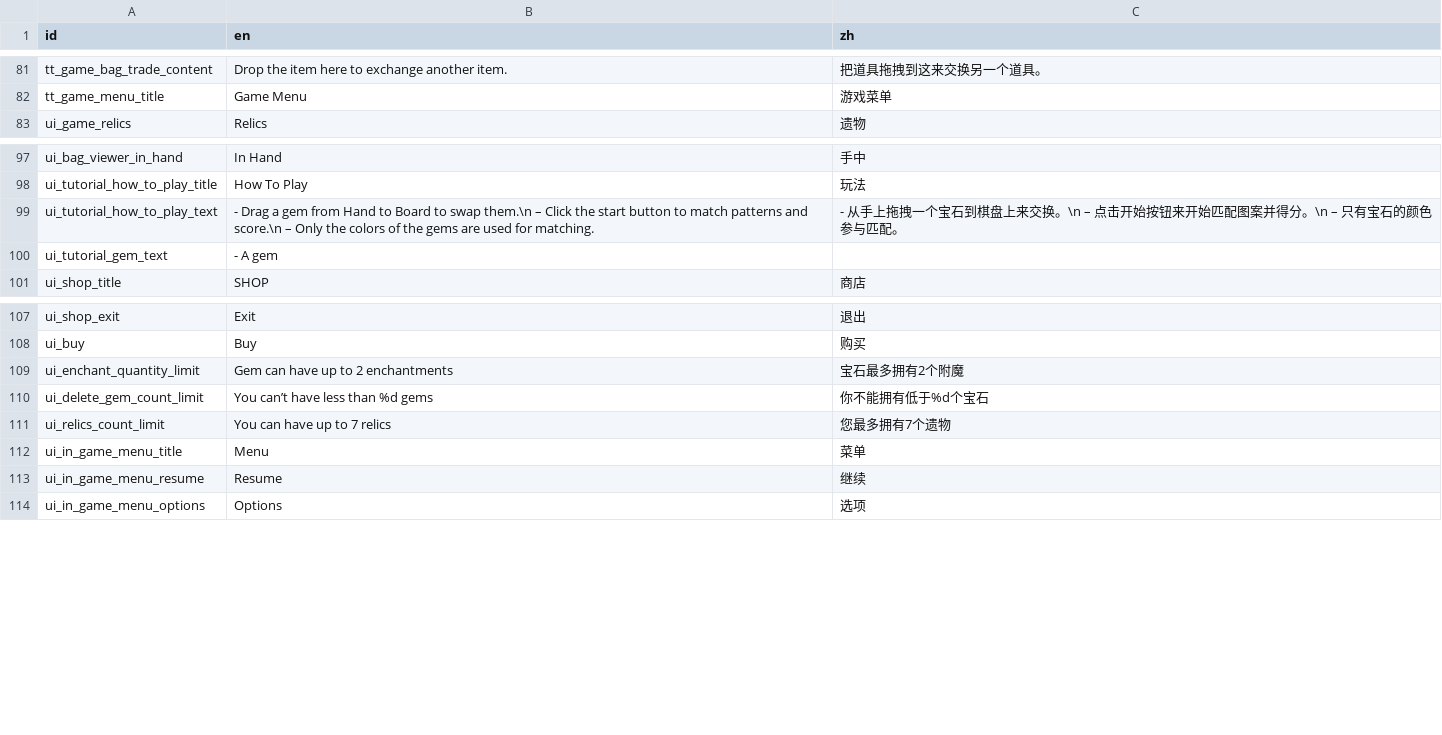
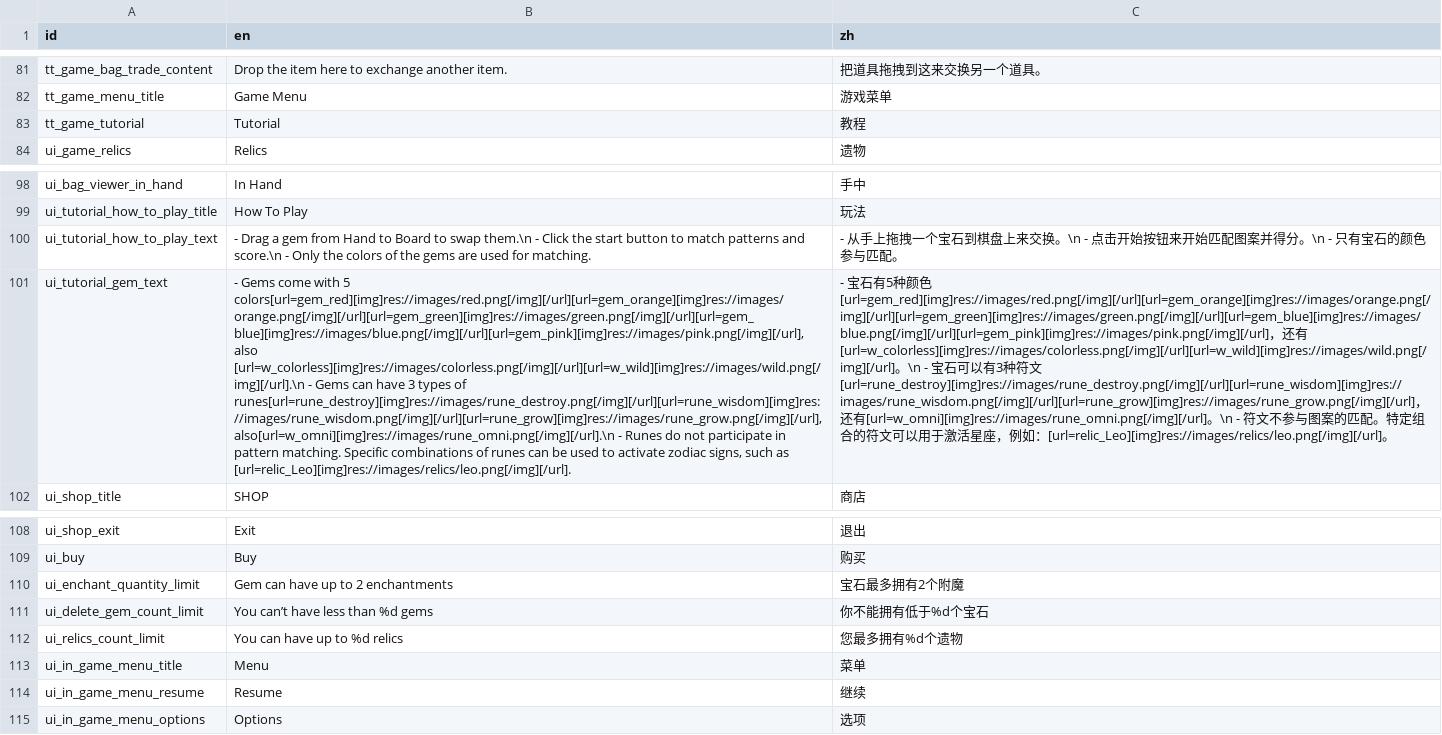
Before and after one commit to tkgamegroup/slot_gems, a CSV file: language/language.csv, drawn as a sheet; only a part is shown, gaps mark what is left out; addresses are those after the commit; the diff names each change by its address in the sheet, - before the commit and + after, or states it on an @@ line.

```diff
--- a/language/language.csv
+++ b/language/language.csv
+row 83: tt_game_tutorial | Tutorial | 教程
-B100 (en): …swap them.\n – Click the start button to match patterns and score.\n – Only the…
+B100 (en): …swap them.\n - Click the start button to match patterns and score.\n - Only the…
-C100 (zh): …交换。\n – 点击开始按钮来开始匹配图案并得分。\n – 只有宝石…
+C100 (zh): …交换。\n - 点击开始按钮来开始匹配图案并得分。\n - 只有宝石…
-B101 (en): - A gem
+B101 (en): - Gems come with 5 colors[url=gem_red][img]res://images/red.png[/img][/url][url=gem_orange][img]res://images/orange.png[/img][/url][url=gem_green][img]res://images/green.png[/img][/url][url=gem_blue][img]res://images/blue.png[/img][/url][url=gem_pink][img]res://images/pink.png[/img][/url], also [url=w_colorless][img]res://images/colorless.png[/img][/url][url=w_wild][img]res://images/wild.png[/img][/url].\n - Gems can have 3 types of runes[url=rune_destroy][img]res://images/rune_destroy.png[/img][/url][url=rune_wisdom][img]res://images/rune_wisdom.png[/img][/url][url=rune_grow][img]res://images/rune_grow.png[/img][/url], also[url=w_omni][img]res://images/rune_omni.png[/img][/url].\n - Runes do not participate in pattern matching. Specific combinations of runes can be used to activate zodiac signs, such as [url=relic_Leo][img]res://images/relics/leo.png[/img][/url].
-C101 (zh): (empty)
+C101 (zh): - 宝石有5种颜色[url=gem_red][img]res://images/red.png[/img][/url][url=gem_orange][img]res://images/orange.png[/img][/url][url=gem_green][img]res://images/green.png[/img][/url][url=gem_blue][img]res://images/blue.png[/img][/url][url=gem_pink][img]res://images/pink.png[/img][/url]，还有[url=w_colorless][img]res://images/colorless.png[/img][/url][url=w_wild][img]res://images/wild.png[/img][/url]。\n - 宝石可以有3种符文[url=rune_destroy][img]res://images/rune_destroy.png[/img][/url][url=rune_wisdom][img]res://images/rune_wisdom.png[/img][/url][url=rune_grow][img]res://images/rune_grow.png[/img][/url]，还有[url=w_omni][img]res://images/rune_omni.png[/img][/url]。\n - 符文不参与图案的匹配。特定组合的符文可以用于激活星座，例如：[url=relic_Leo][img]res://images/relics/leo.png[/img][/url]。
-B112 (en): You can have up to 7 relics
+B112 (en): You can have up to %d relics
-C112 (zh): 您最多拥有7个遗物
+C112 (zh): 您最多拥有%d个遗物
```
Also changed, not shown: 24 other files.
